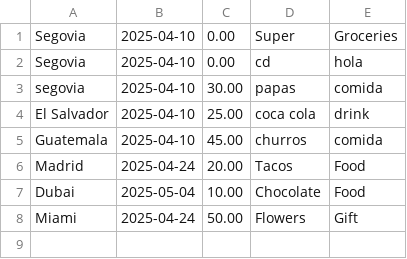
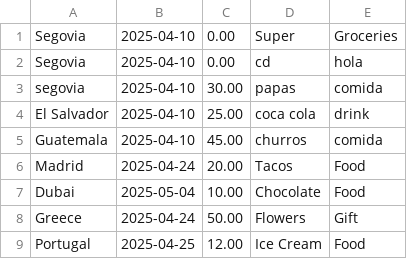
Before and after one commit to JoseReyes999/Travel_Budget_Tracker, a CSV file: travel_database.csv, drawn as a sheet.

```diff
--- a/travel_database.csv
+++ b/travel_database.csv
@@ -7,2 +7,3 @@ Madrid,2025-04-24,20.00,Tacos,Food
 Dubai,2025-05-04,10.00,Chocolate,Food
-Miami,2025-04-24,50.00,Flowers,Gift
+Greece,2025-04-24,50.00,Flowers,Gift
+Portugal,2025-04-25,12.00,Ice Cream,Food
```
Also changed, not shown: 11 other files.
